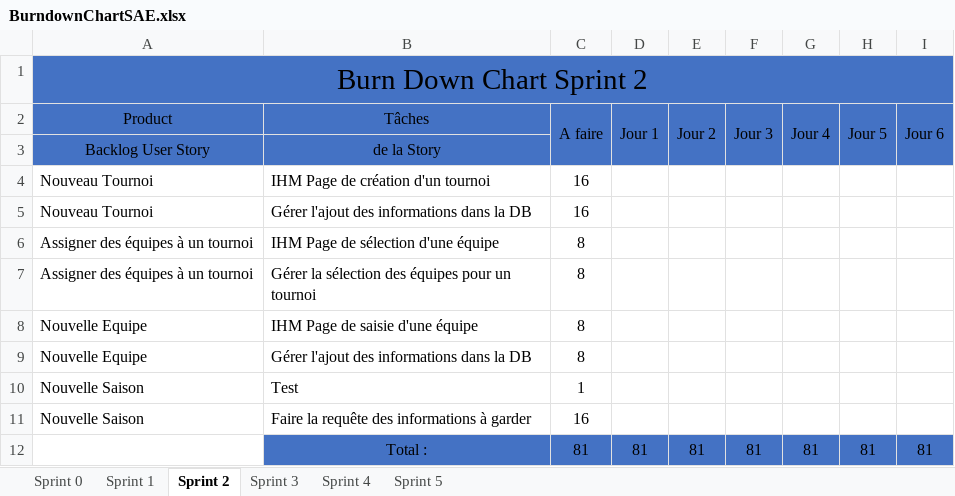
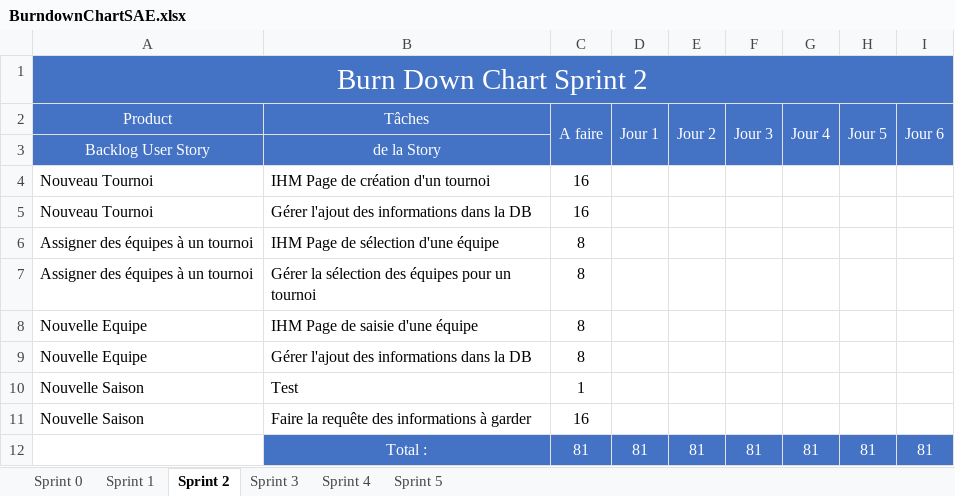
Before and after one commit to gamingdy/tesm-esport-manager, an Excel workbook: BurndownChartSAE.xlsx, sheet Sprint 2, drawn as a sheet; values as stored, in another font and other column widths than the file's, no borders; charts and pictures not drawn; the diff names each change by its address in the sheet, - before the commit and + after, or states it on an @@ line.

```diff
--- a/BurndownChartSAE.xlsx (sheet Sprint 2)
+++ b/BurndownChartSAE.xlsx (sheet Sprint 2)
-A1 text colour: black
+A1 text colour: #FFFFFF
-A2:I2 text colour: black
+A2:I2 text colour: #FFFFFF
-A3:B3 text colour: black
+A3:B3 text colour: #FFFFFF
-B12:I12 text colour: black
+B12:I12 text colour: #FFFFFF
```
Also changed, not shown: sheet Sprint 5, sheet Sprint 4, sheet Sprint 3, sheet Sprint 0, charts or pictures.
